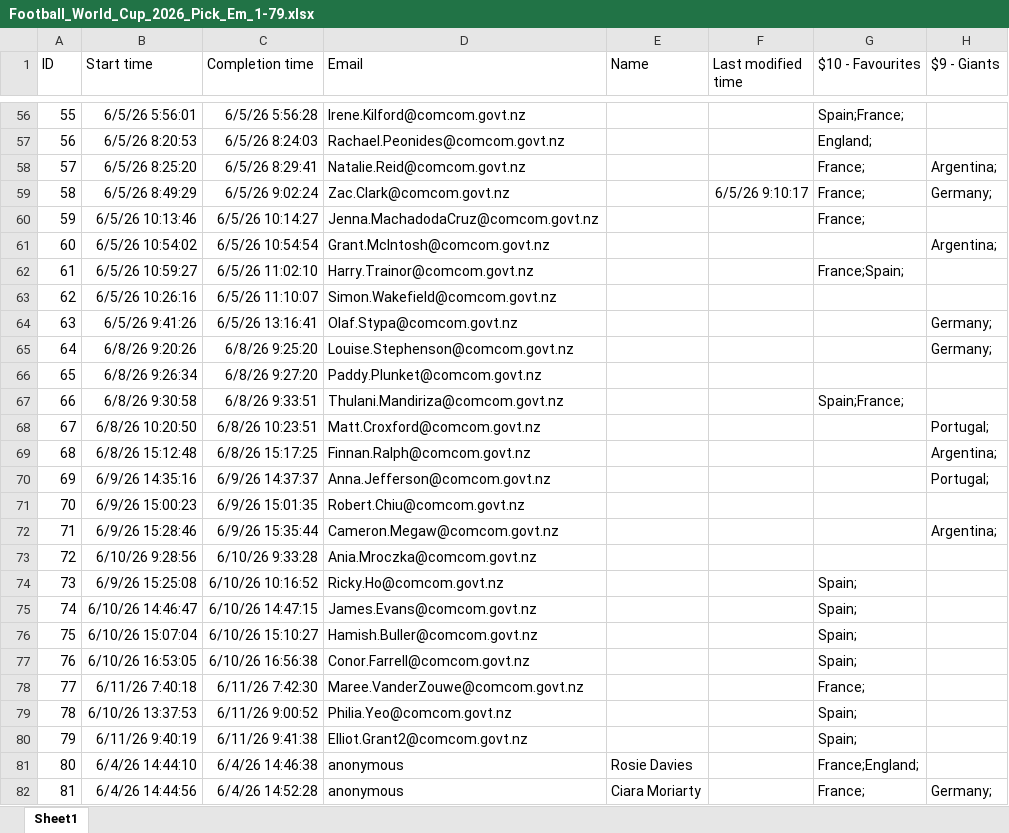
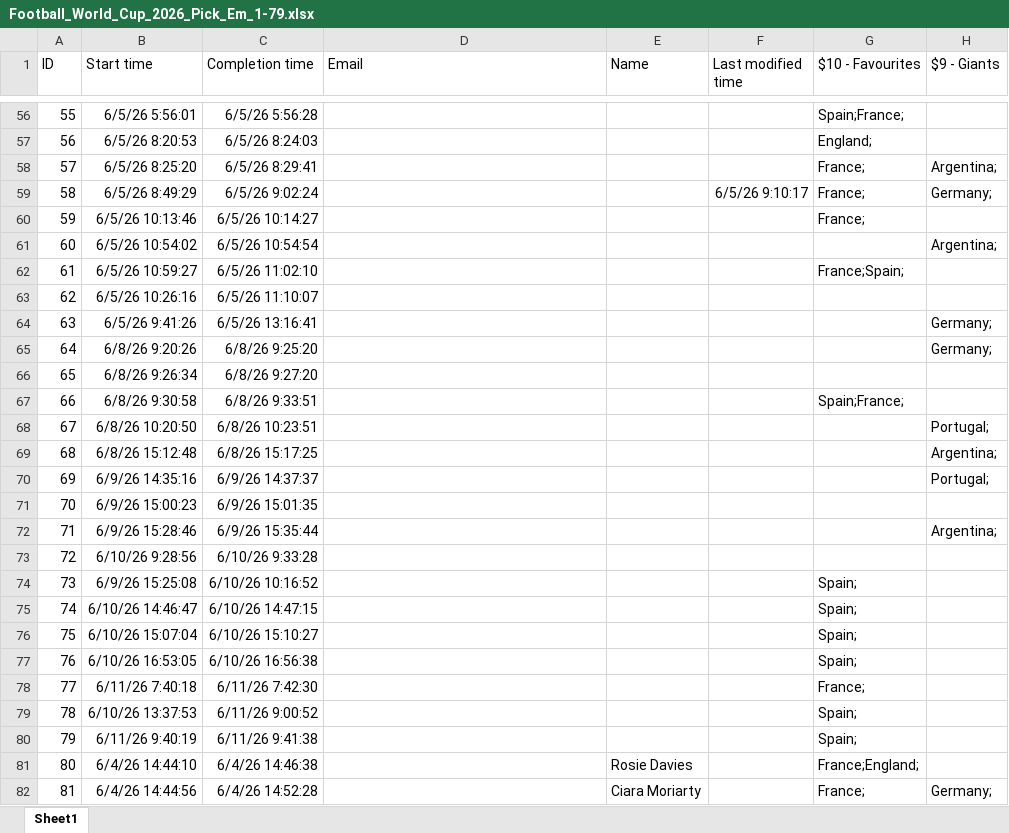
Before and after one commit to Elysium170/projects, an Excel workbook: src/Football_World_Cup_2026_Pick_Em_1-79.xlsx, sheet Sheet1, drawn as a sheet; only a part is shown, gaps mark what is left out; values as stored, in another font and other column widths than the file's, no borders; table styles not drawn; the diff covers the shown part only; the diff names each change by its address in the sheet, - before the commit and + after, or states it on an @@ line.

```diff
--- a/src/Football_World_Cup_2026_Pick_Em_1-79.xlsx (sheet Sheet1)
+++ b/src/Football_World_Cup_2026_Pick_Em_1-79.xlsx (sheet Sheet1)
-D56 (Email): Irene.Kilford@comcom.govt.nz
+D56 (Email): (empty)
-D57 (Email): Rachael.Peonides@comcom.govt.nz
+D57 (Email): (empty)
-D58 (Email): Natalie.Reid@comcom.govt.nz
+D58 (Email): (empty)
-D59 (Email): Zac.Clark@comcom.govt.nz
+D59 (Email): (empty)
-D60 (Email): Jenna.MachadodaCruz@comcom.govt.nz
+D60 (Email): (empty)
-D61 (Email): Grant.McIntosh@comcom.govt.nz
+D61 (Email): (empty)
-D62 (Email): Harry.Trainor@comcom.govt.nz
+D62 (Email): (empty)
-D63 (Email): Simon.Wakefield@comcom.govt.nz
+D63 (Email): (empty)
-D64 (Email): Olaf.Stypa@comcom.govt.nz
+D64 (Email): (empty)
-D65 (Email): Louise.Stephenson@comcom.govt.nz
+D65 (Email): (empty)
-D66 (Email): Paddy.Plunket@comcom.govt.nz
+D66 (Email): (empty)
-D67 (Email): Thulani.Mandiriza@comcom.govt.nz
+D67 (Email): (empty)
-D68 (Email): Matt.Croxford@comcom.govt.nz
+D68 (Email): (empty)
-D69 (Email): Finnan.Ralph@comcom.govt.nz
+D69 (Email): (empty)
-D70 (Email): Anna.Jefferson@comcom.govt.nz
+D70 (Email): (empty)
-D71 (Email): Robert.Chiu@comcom.govt.nz
+D71 (Email): (empty)
-D72 (Email): Cameron.Megaw@comcom.govt.nz
+D72 (Email): (empty)
-D73 (Email): Ania.Mroczka@comcom.govt.nz
+D73 (Email): (empty)
-D74 (Email): Ricky.Ho@comcom.govt.nz
+D74 (Email): (empty)
-D75 (Email): James.Evans@comcom.govt.nz
+D75 (Email): (empty)
-D76 (Email): Hamish.Buller@comcom.govt.nz
+D76 (Email): (empty)
-D77 (Email): Conor.Farrell@comcom.govt.nz
+D77 (Email): (empty)
-D78 (Email): Maree.VanderZouwe@comcom.govt.nz
+D78 (Email): (empty)
-D79 (Email): Philia.Yeo@comcom.govt.nz
+D79 (Email): (empty)
-D80 (Email): Elliot.Grant2@comcom.govt.nz
+D80 (Email): (empty)
-D81:D82 (Email): anonymous
+D81:D82 (Email): (empty)
```
Also changed, not shown: 57 edited cells elsewhere in this sheet.
